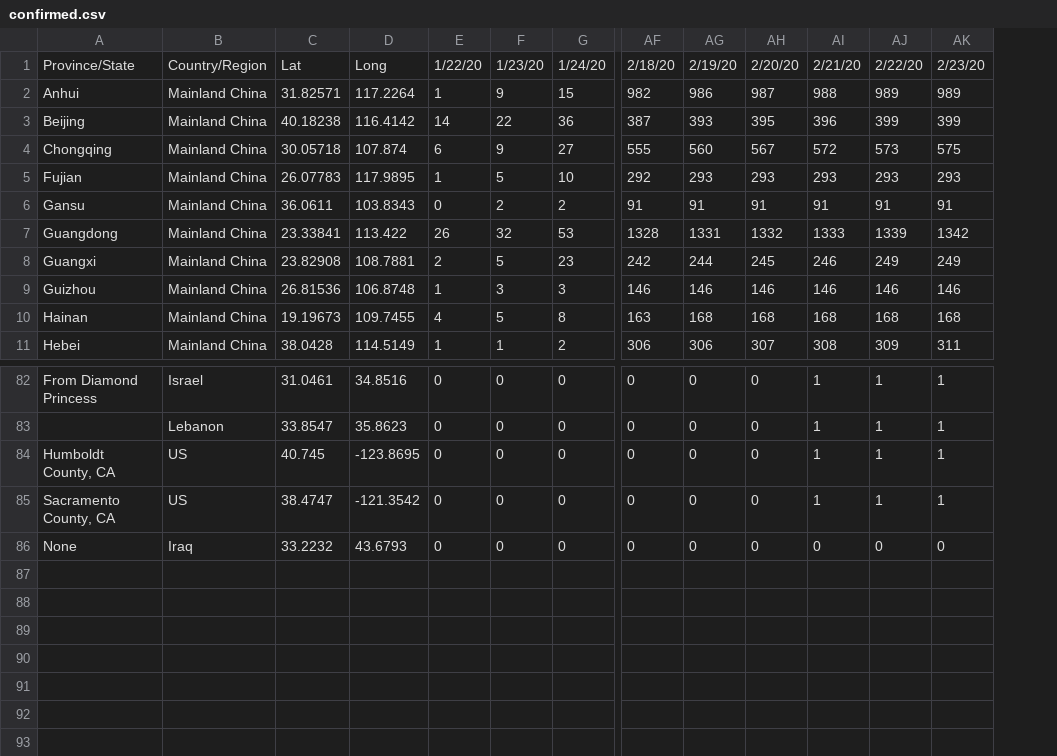
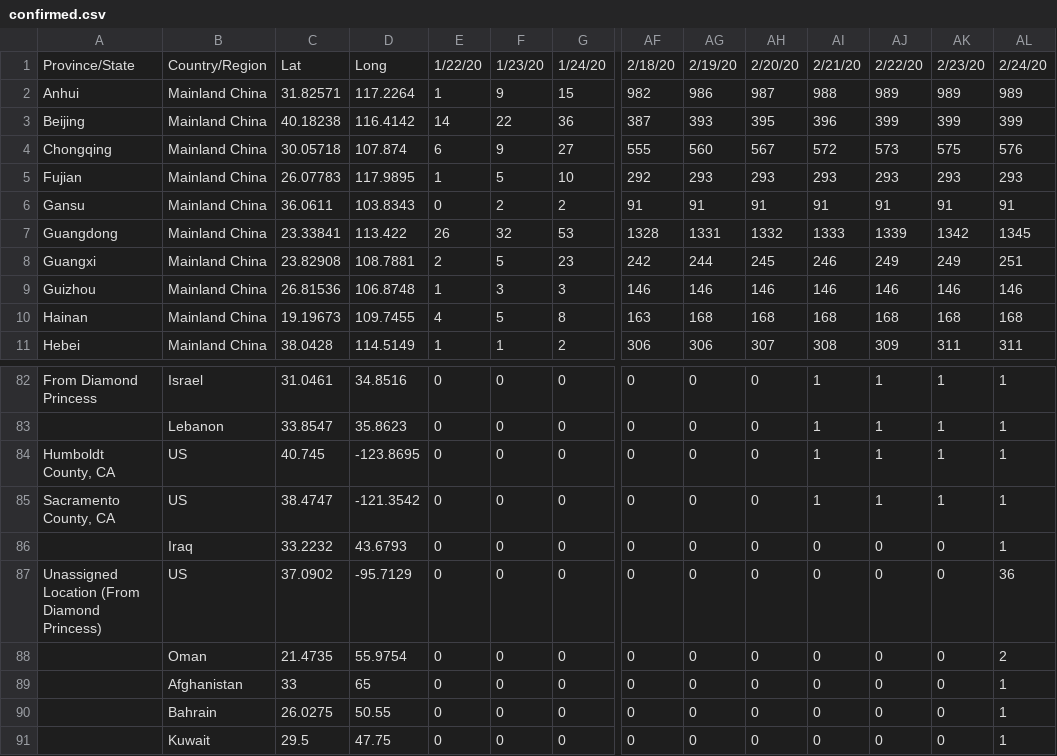
Before and after one commit to Sam-C/trackingcoronavirus.com, a CSV file: csv/confirmed.csv, drawn as a sheet; only a part is shown, gaps mark what is left out; rows hold the shown columns only; the diff names each change by its address in the sheet, - before the commit and + after, or states it on an @@ line.

Commit message:
Update data

```diff
--- a/csv/confirmed.csv
+++ b/csv/confirmed.csv
+column AL, rows 1-11: 2/24/20 | 989 | 399 | 576 | 293 | 91 | 1345 | 251 | 146 | 168 | 311; rows 82-86: all 1
-A86: None
+A86: (empty)
+row 87: Unassigned Location (From Diamond Princess) | US | 37.0902 | -95.7129 | 0 | 0 | 0 | 0 | 0 | 0 | 0 | 0 | 0 | 36
+row 88:  | Oman | 21.4735 | 55.9754 | 0 | 0 | 0 | 0 | 0 | 0 | 0 | 0 | 0 | 2
+row 89:  | Afghanistan | 33 | 65 | 0 | 0 | 0 | 0 | 0 | 0 | 0 | 0 | 0 | 1
+row 90:  | Bahrain | 26.0275 | 50.55 | 0 | 0 | 0 | 0 | 0 | 0 | 0 | 0 | 0 | 1
+row 91:  | Kuwait | 29.5 | 47.75 | 0 | 0 | 0 | 0 | 0 | 0 | 0 | 0 | 0 | 1
```
Also changed, not shown: csv/death.csv, csv/recovered.csv, 1 other file.
